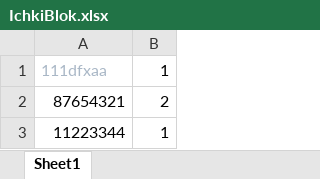
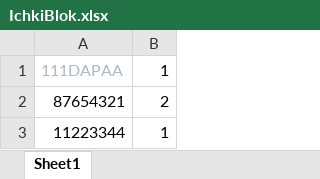
Before and after one commit to ErkinovMoxirbek/compare_telegram_bot, an Excel workbook: IchkiBlok.xlsx, sheet Sheet1, drawn as a sheet; values as stored, in another font and other column widths than the file's, no borders; the diff names each change by its address in the sheet, - before the commit and + after, or states it on an @@ line.

```diff
--- a/IchkiBlok.xlsx (sheet Sheet1)
+++ b/IchkiBlok.xlsx (sheet Sheet1)
-A1: 111dfxaa
+A1: 111DAPAA
```
Also changed, not shown: Bloklar.xlsx, TashqiBlok.xlsx, 13 other files.
